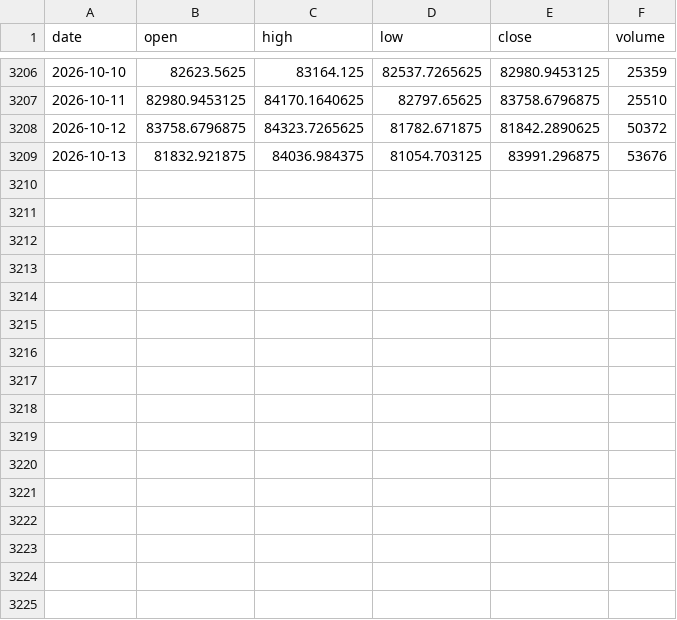
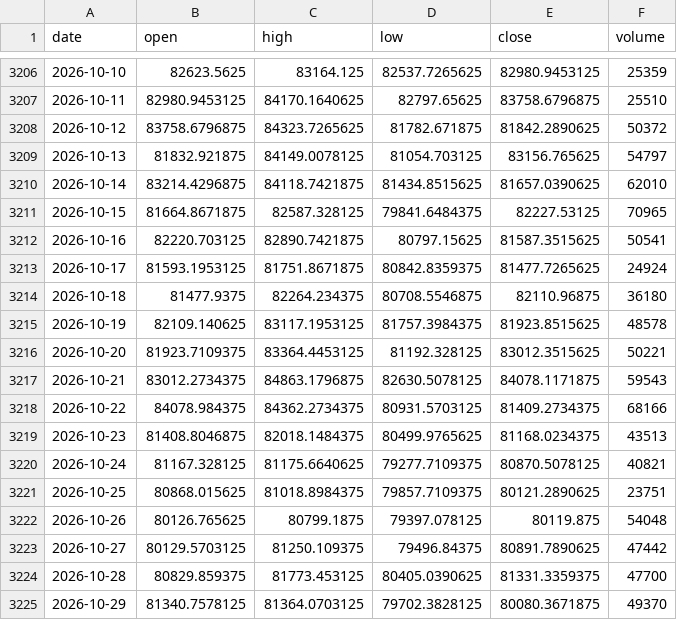
Before and after one commit to yyyingnn/Cryptocurrency-Forecasting, a CSV file: data/lstm/processed/bitcoin_cleaned_data.csv, drawn as a sheet; only a part is shown, gaps mark what is left out.

```diff
--- a/data/lstm/processed/bitcoin_cleaned_data.csv
+++ b/data/lstm/processed/bitcoin_cleaned_data.csv
@@ -3208,2 +3208,18 @@ date,open,high,low,close,volume
 2026-10-12,83758.6796875,84323.7265625,81782.671875,81842.2890625,50372
-2026-10-13,81832.921875,84036.984375,81054.703125,83991.296875,53676
+2026-10-13,81832.921875,84149.0078125,81054.703125,83156.765625,54797
+2026-10-14,83214.4296875,84118.7421875,81434.8515625,81657.0390625,62010
+2026-10-15,81664.8671875,82587.328125,79841.6484375,82227.53125,70965
+2026-10-16,82220.703125,82890.7421875,80797.15625,81587.3515625,50541
+2026-10-17,81593.1953125,81751.8671875,80842.8359375,81477.7265625,24924
+2026-10-18,81477.9375,82264.234375,80708.5546875,82110.96875,36180
+2026-10-19,82109.140625,83117.1953125,81757.3984375,81923.8515625,48578
+2026-10-20,81923.7109375,83364.4453125,81192.328125,83012.3515625,50221
+2026-10-21,83012.2734375,84863.1796875,82630.5078125,84078.1171875,59543
+2026-10-22,84078.984375,84362.2734375,80931.5703125,81409.2734375,68166
+2026-10-23,81408.8046875,82018.1484375,80499.9765625,81168.0234375,43513
+2026-10-24,81167.328125,81175.6640625,79277.7109375,80870.5078125,40821
+2026-10-25,80868.015625,81018.8984375,79857.7109375,80121.2890625,23751
+2026-10-26,80126.765625,80799.1875,79397.078125,80119.875,54048
+2026-10-27,80129.5703125,81250.109375,79496.84375,80891.7890625,47442
+2026-10-28,80829.859375,81773.453125,80405.0390625,81331.3359375,47700
+2026-10-29,81340.7578125,81364.0703125,79702.3828125,80080.3671875,49370
```
Also changed, not shown: data/llm/bitcoin_llm_insights_without_urls.csv, data/lstm/processed/bitcoin_daily_predictions.csv, 26 other files.
